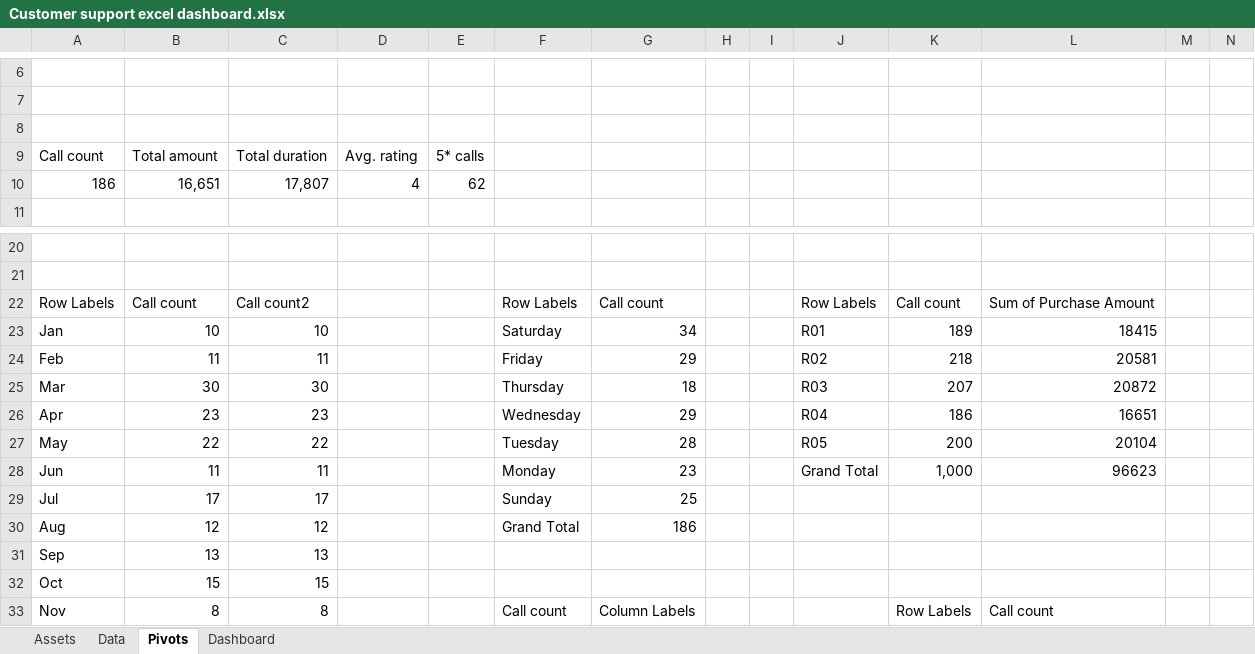
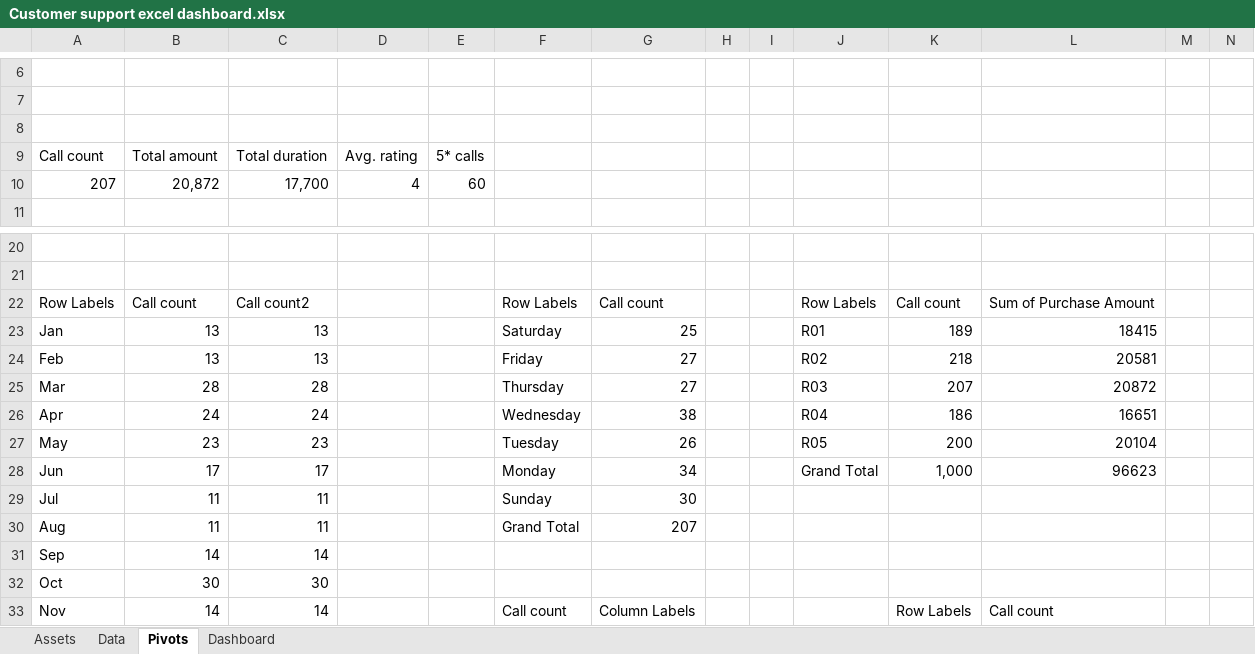
Before and after one commit to HIRI7/Customer--support-performance-dashboard, an Excel workbook: Customer support excel dashboard.xlsx, sheet Pivots, drawn as a sheet; only a part is shown, gaps mark what is left out; values as stored, in another font and other column widths than the file's, no borders; removed rows and columns are numbered as before the commit, all else as after; rows hold the shown columns only; the diff covers the shown part only; the diff names each change by its address in the sheet, - before the commit and + after, or states it on an @@ line.

```diff
--- a/Customer support excel dashboard.xlsx (sheet Pivots)
+++ b/Customer support excel dashboard.xlsx (sheet Pivots)
-row 10: 186 | 16,651 | 17,807 | 4 | 62
+row 10: 207 | 20,872 | 17,700 | 4 | 60
-B23: 10
+B23: 13
-C23: 10
+C23: 13
-G23: 34
+G23: 25
-B24: 11
+B24: 13
-C24: 11
+C24: 13
-G24: 29
+G24: 27
-B25: 30
+B25: 28
-C25: 30
+C25: 28
-G25: 18
+G25: 27
-B26: 23
+B26: 24
-C26: 23
+C26: 24
-G26: 29
+G26: 38
-B27: 22
+B27: 23
-C27: 22
+C27: 23
-G27: 28
+G27: 26
-B28: 11
+B28: 17
-C28: 11
+C28: 17
-G28: 23
+G28: 34
-B29: 17
+B29: 11
-C29: 17
+C29: 11
-G29: 25
+G29: 30
-B30: 12
+B30: 11
-C30: 12
+C30: 11
-G30: 186
+G30: 207
-B31: 13
+B31: 14
-C31: 13
+C31: 14
-B32: 15
+B32: 30
-C32: 15
+C32: 30
-B33: 8
+B33: 14
-C33: 8
+C33: 14
```
Also changed, not shown: 1 added row, 1 removed row, 30 edited cells and cell formats elsewhere in this sheet, sheet Dashboard, charts or pictures.
